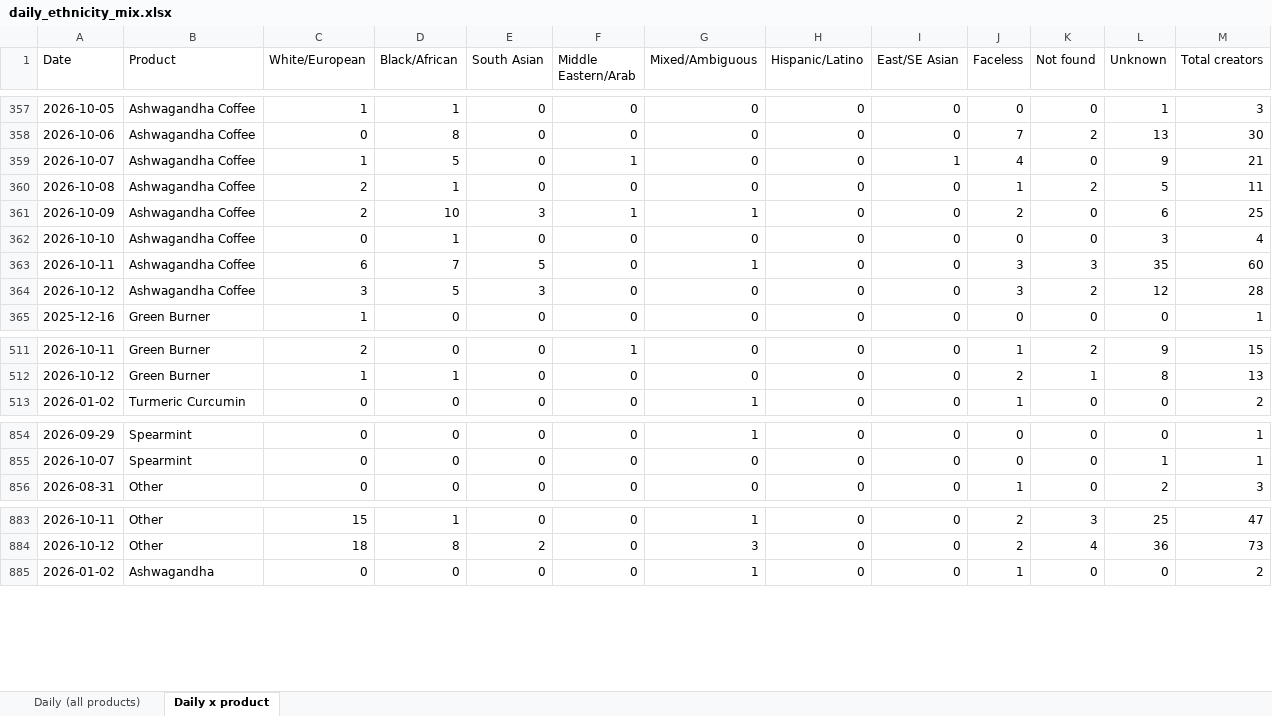
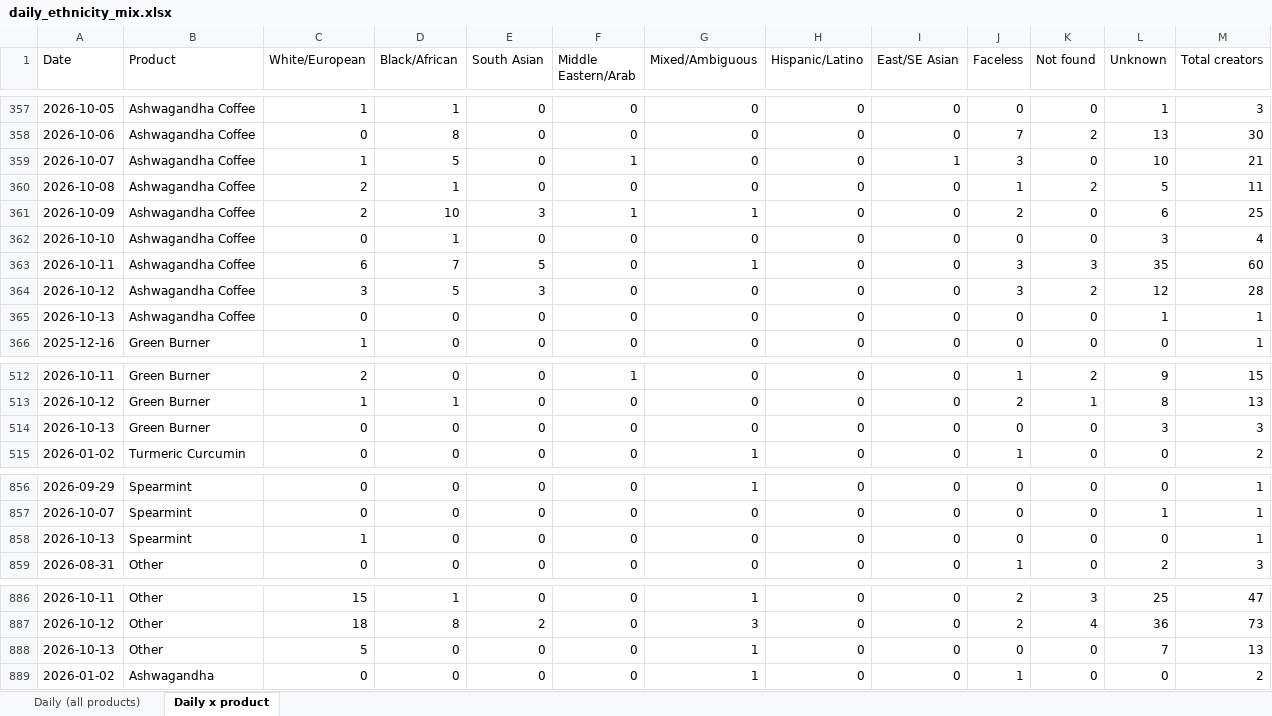
Before and after one commit to aviralgarg-commits/vahdam-sampling-dashboard, an Excel workbook: daily_ethnicity_mix.xlsx, sheet Daily x product, drawn as a sheet; only a part is shown, gaps mark what is left out; values as stored, in another font and other column widths than the file's, no borders; the diff names each change by its address in the sheet, - before the commit and + after, or states it on an @@ line.

```diff
--- a/daily_ethnicity_mix.xlsx (sheet Daily x product)
+++ b/daily_ethnicity_mix.xlsx (sheet Daily x product)
-J359 (Faceless): 4
+J359 (Faceless): 3
-L359 (Unknown): 9
+L359 (Unknown): 10
+row 365: 2026-10-13 | Ashwagandha Coffee | 0 | 0 | 0 | 0 | 0 | 0 | 0 | 0 | 0 | 1 | 1
+row 514: 2026-10-13 | Green Burner | 0 | 0 | 0 | 0 | 0 | 0 | 0 | 0 | 0 | 3 | 3
+row 858: 2026-10-13 | Spearmint | 1 | 0 | 0 | 0 | 0 | 0 | 0 | 0 | 0 | 0 | 1
+row 888: 2026-10-13 | Other | 5 | 0 | 0 | 0 | 1 | 0 | 0 | 0 | 0 | 7 | 13
```
Also changed, not shown: sheet Daily (all products), chase_list.xlsx, daily_slab_mix.xlsx, 15 other files.
